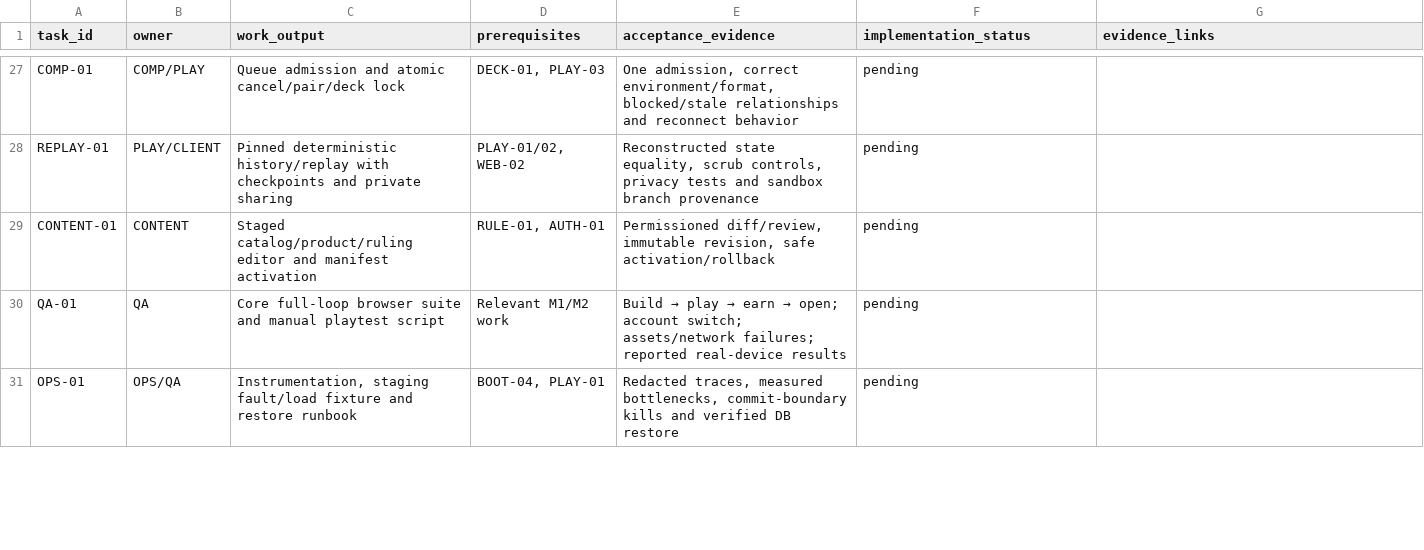
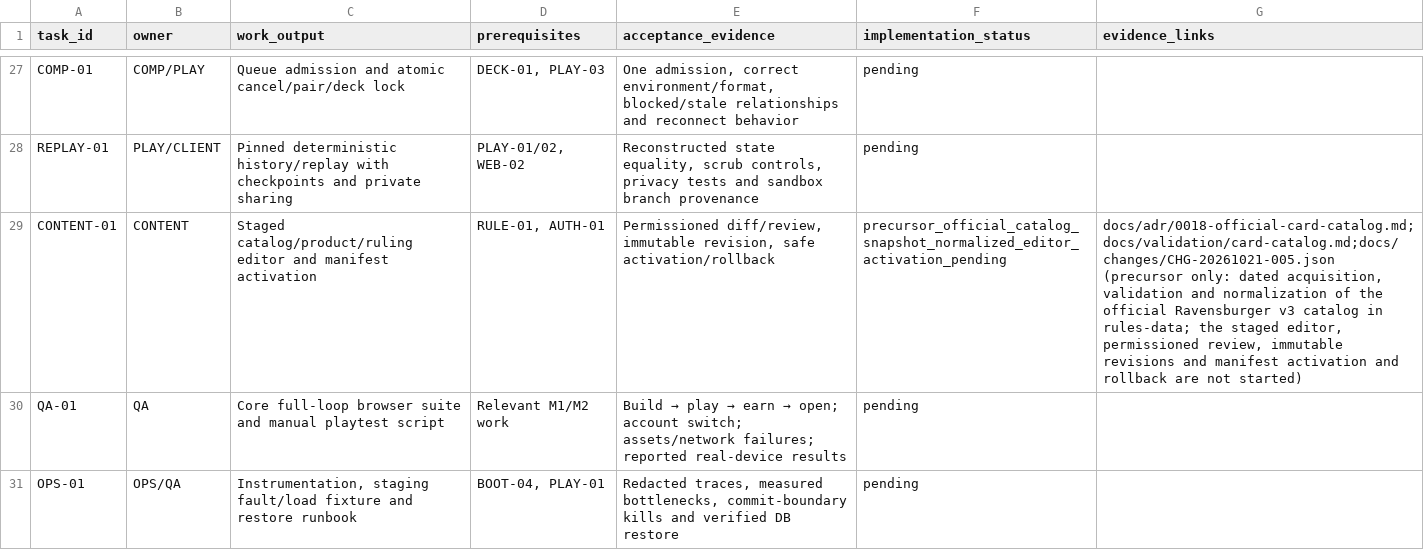
Before and after one commit to chroniicallydiistracted/lorcana-online-tcg, a CSV file: docs/vision/initial_backlog.csv, drawn as a sheet; only a part is shown, gaps mark what is left out.

```diff
--- a/docs/vision/initial_backlog.csv
+++ b/docs/vision/initial_backlog.csv
@@ -28,3 +28,3 @@ COMP-01,COMP/PLAY,Queue admission and atomic cancel/pair/deck lock,"DECK-01, PLA
 REPLAY-01,PLAY/CLIENT,Pinned deterministic history/replay with checkpoints and private sharing,"PLAY-01/02, WEB-02","Reconstructed state equality, scrub controls, privacy tests and sandbox branch provenance",pending,
-CONTENT-01,CONTENT,Staged catalog/product/ruling editor and manifest activation,"RULE-01, AUTH-01","Permissioned diff/review, immutable revision, safe activation/rollback",pending,
+CONTENT-01,CONTENT,Staged catalog/product/ruling editor and manifest activation,"RULE-01, AUTH-01","Permissioned diff/review, immutable revision, safe activation/rollback",precursor_official_catalog_snapshot_normalized_editor_activation_pending,"docs/adr/0018-official-card-catalog.md;docs/validation/card-catalog.md;docs/changes/CHG-20261021-005.json (precursor only: dated acquisition, validation and normalization of the official Ravensburger v3 catalog in rules-data; the staged editor, permissioned review, immutable revisions and manifest activation and rollback are not started)"
 QA-01,QA,Core full-loop browser suite and manual playtest script,Relevant M1/M2 work,Build → play → earn → open; account switch; assets/network failures; reported real-device results,pending,
```
Also changed, not shown: docs/vision/requirements.csv, 41 other files.
